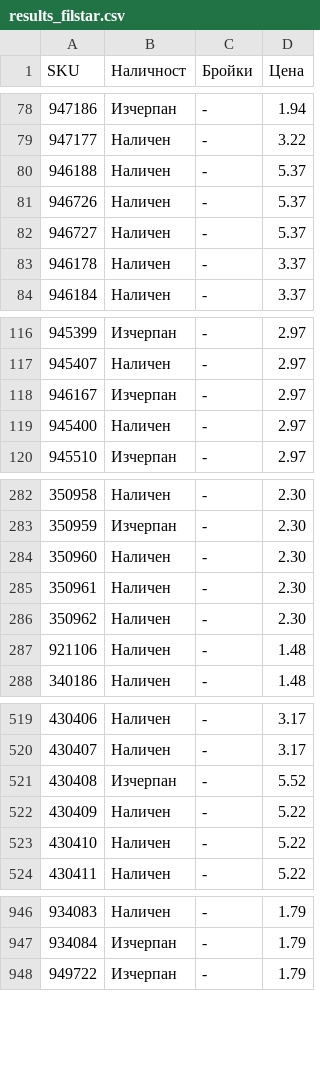
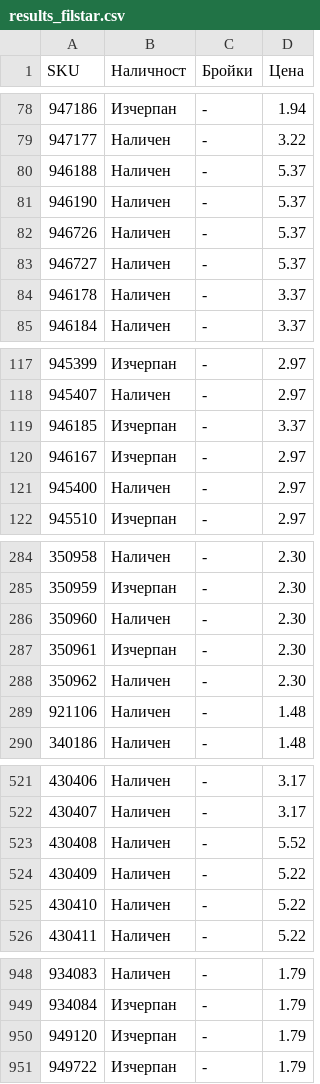
Before and after one commit to vladi1199/proba5, a CSV file: proba5/results_filstar.csv, drawn as a sheet; only a part is shown, gaps mark what is left out.

```diff
--- a/proba5/results_filstar.csv
+++ b/proba5/results_filstar.csv
@@ -80,2 +80,3 @@ SKU,Наличност,Бройки,Цена
 946188,Наличен,-,5.37
+946190,Наличен,-,5.37
 946726,Наличен,-,5.37
@@ -117,2 +118,3 @@ SKU,Наличност,Бройки,Цена
 945407,Наличен,-,2.97
+946185,Изчерпан,-,3.37
 946167,Изчерпан,-,2.97
@@ -284,3 +286,3 @@ SKU,Наличност,Бройки,Цена
 350960,Наличен,-,2.30
-350961,Наличен,-,2.30
+350961,Изчерпан,-,2.30
 350962,Наличен,-,2.30
@@ -520,3 +522,3 @@ SKU,Наличност,Бройки,Цена
 430407,Наличен,-,3.17
-430408,Изчерпан,-,5.52
+430408,Наличен,-,5.52
 430409,Наличен,-,5.22
@@ -947,2 +949,3 @@ SKU,Наличност,Бройки,Цена
 934084,Изчерпан,-,1.79
+949120,Изчерпан,-,1.79
 949722,Изчерпан,-,1.79
```
Also changed, not shown: proba5/not_found_filstar.csv, 1 other file.
